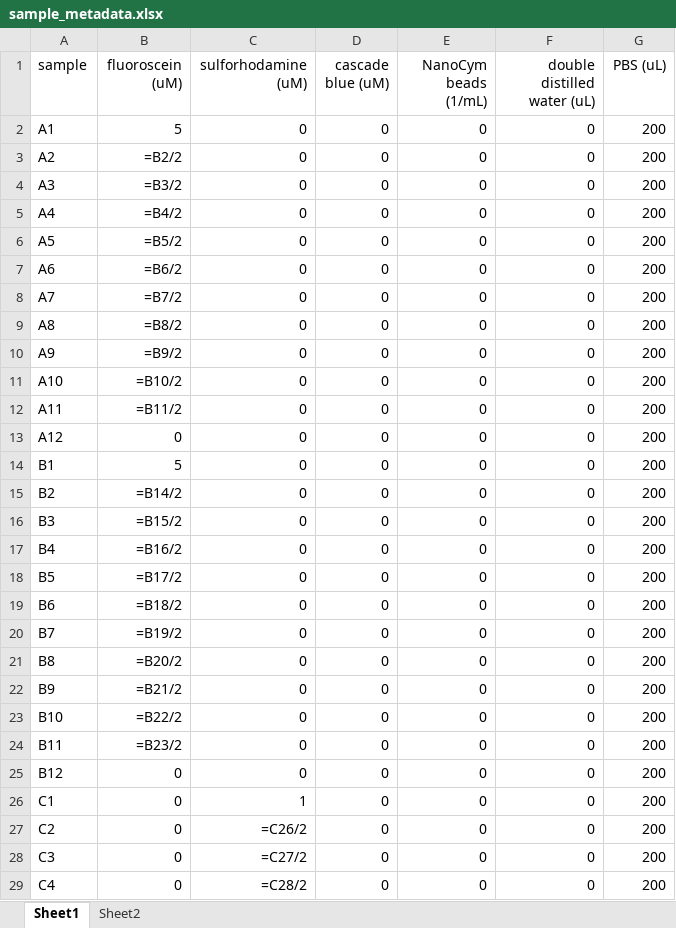
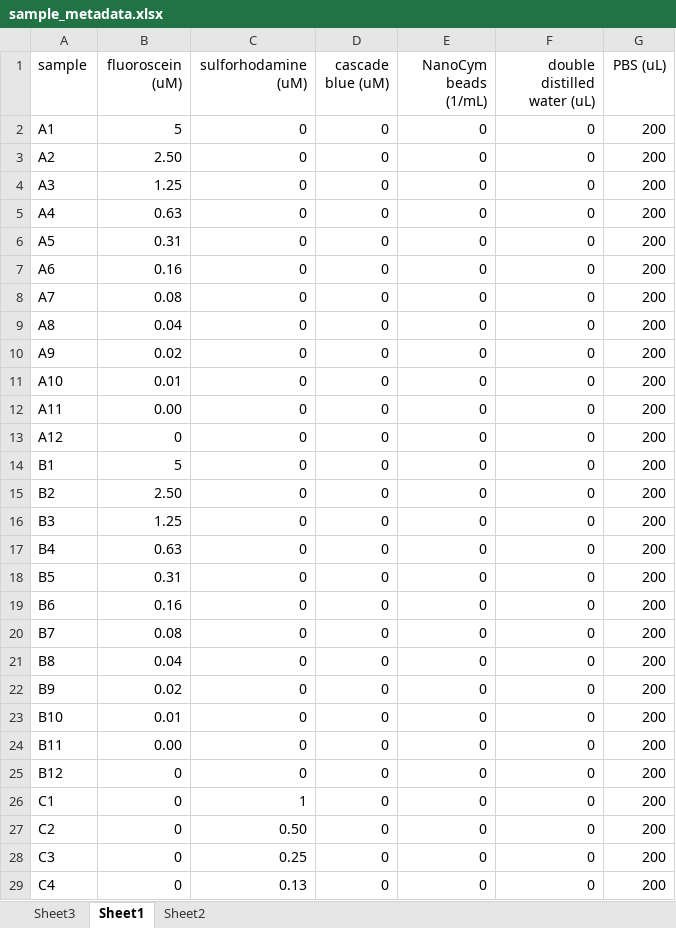
Before and after one commit to Bioprotocols/labop, an Excel workbook: examples/protocols/multicolor-particle-calibration/metadata/sample_metadata.xlsx, sheet Sheet1, drawn as a sheet; only a part is shown; values as stored, in another font and other column widths than the file's, no borders; formulas without a stored value are shown as written; the diff covers the shown part only; the diff names each change by its address in the sheet, - before the commit and + after, or states it on an @@ line.

```diff
--- a/examples/protocols/multicolor-particle-calibration/metadata/sample_metadata.xlsx (sheet Sheet1)
+++ b/examples/protocols/multicolor-particle-calibration/metadata/sample_metadata.xlsx (sheet Sheet1)
+sheet tab: Sheet3
-B3 (fluoroscein (uM)): =B2/2
+B3 (fluoroscein (uM)): 2.50
-B4 (fluoroscein (uM)): =B3/2
+B4 (fluoroscein (uM)): 1.25
-B5 (fluoroscein (uM)): =B4/2
+B5 (fluoroscein (uM)): 0.63
-B6 (fluoroscein (uM)): =B5/2
+B6 (fluoroscein (uM)): 0.31
-B7 (fluoroscein (uM)): =B6/2
+B7 (fluoroscein (uM)): 0.16
-B8 (fluoroscein (uM)): =B7/2
+B8 (fluoroscein (uM)): 0.08
-B9 (fluoroscein (uM)): =B8/2
+B9 (fluoroscein (uM)): 0.04
-B10 (fluoroscein (uM)): =B9/2
+B10 (fluoroscein (uM)): 0.02
-B11 (fluoroscein (uM)): =B10/2
+B11 (fluoroscein (uM)): 0.01
-B12 (fluoroscein (uM)): =B11/2
+B12 (fluoroscein (uM)): 0.00
-B15 (fluoroscein (uM)): =B14/2
+B15 (fluoroscein (uM)): 2.50
-B16 (fluoroscein (uM)): =B15/2
+B16 (fluoroscein (uM)): 1.25
-B17 (fluoroscein (uM)): =B16/2
+B17 (fluoroscein (uM)): 0.63
-B18 (fluoroscein (uM)): =B17/2
+B18 (fluoroscein (uM)): 0.31
-B19 (fluoroscein (uM)): =B18/2
+B19 (fluoroscein (uM)): 0.16
-B20 (fluoroscein (uM)): =B19/2
+B20 (fluoroscein (uM)): 0.08
-B21 (fluoroscein (uM)): =B20/2
+B21 (fluoroscein (uM)): 0.04
-B22 (fluoroscein (uM)): =B21/2
+B22 (fluoroscein (uM)): 0.02
-B23 (fluoroscein (uM)): =B22/2
+B23 (fluoroscein (uM)): 0.01
-B24 (fluoroscein (uM)): =B23/2
+B24 (fluoroscein (uM)): 0.00
-C27 (sulforhodamine (uM)): =C26/2
+C27 (sulforhodamine (uM)): 0.50
-C28 (sulforhodamine (uM)): =C27/2
+C28 (sulforhodamine (uM)): 0.25
-C29 (sulforhodamine (uM)): =C28/2
+C29 (sulforhodamine (uM)): 0.13
```
Also changed, not shown: 58 edited cells elsewhere in this sheet, examples/protocols/multicolor-particle-calibration/artifacts/multicolor-particle-calibration_template.xlsx, 12 other files.
